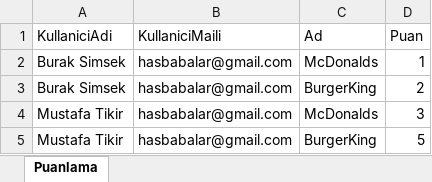
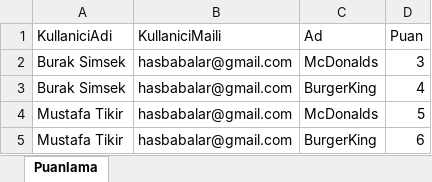
Before and after one commit to Hasbabalar/Babaninyeri, an Excel workbook: Cp2DevExPrh/Cp2DevExPrh/File/Puanlama.xlsx, sheet Puanlama, drawn as a sheet; values as stored, in another font and other column widths than the file's, no borders; table styles not drawn; the diff names each change by its address in the sheet, - before the commit and + after, or states it on an @@ line.

Commit message:
Excel to datagrid is changed

```diff
--- a/Cp2DevExPrh/Cp2DevExPrh/File/Puanlama.xlsx (sheet Puanlama)
+++ b/Cp2DevExPrh/Cp2DevExPrh/File/Puanlama.xlsx (sheet Puanlama)
-D2 (Puan): 1
+D2 (Puan): 3
-D3 (Puan): 2
+D3 (Puan): 4
-D4 (Puan): 3
+D4 (Puan): 5
-D5 (Puan): 5
+D5 (Puan): 6
```
Also changed, not shown: 4 other files.
